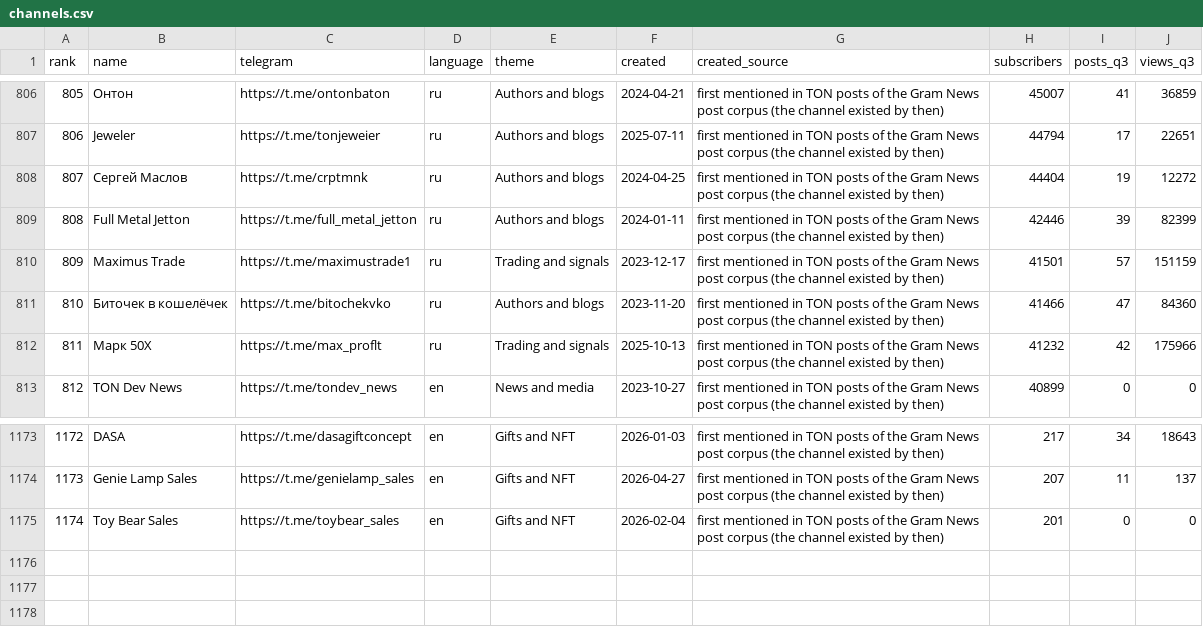
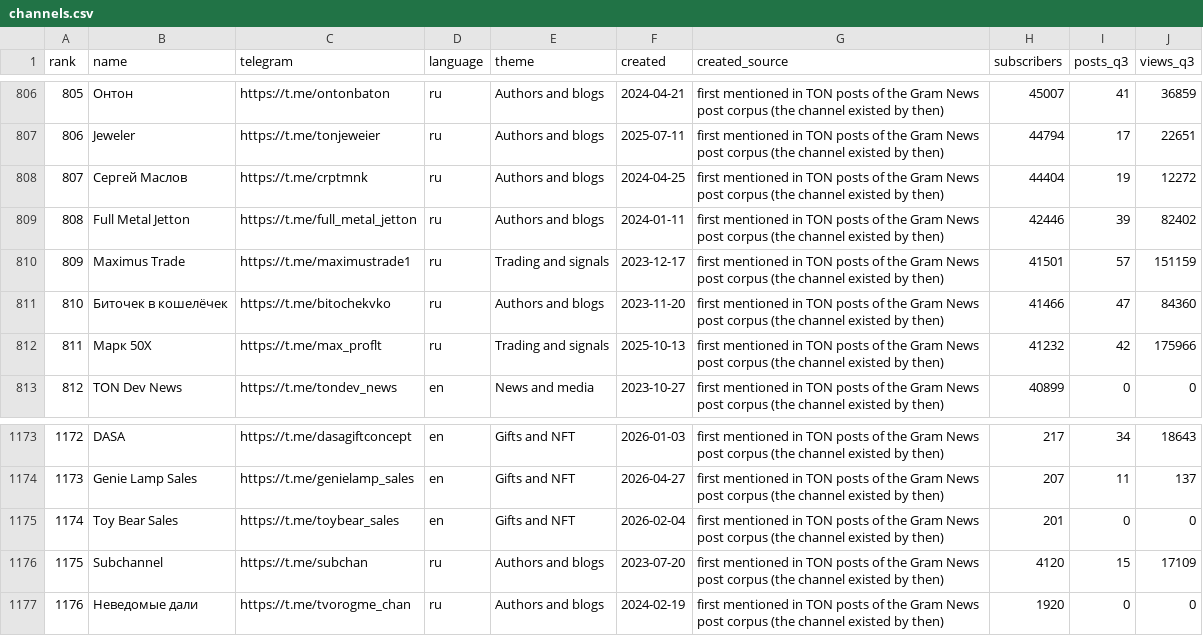
Before and after one commit to vitalikgpt/gram-ecosystem, a CSV file: data/channels.csv, drawn as a sheet; only a part is shown, gaps mark what is left out.

```diff
--- a/data/channels.csv
+++ b/data/channels.csv
@@ -808,3 +808,3 @@ rank,name,telegram,language,theme,created,created_source,subscribers,posts_q3,vi
 807,Сергей Маслов,https://t.me/crptmnk,ru,Authors and blogs,2024-04-25,first mentioned in TON posts of the Gram News post corpus (the channel existed by then),44404,19,12272
-808,Full Metal Jetton,https://t.me/full_metal_jetton,ru,Authors and blogs,2024-01-11,first mentioned in TON posts of the Gram News post corpus (the channel existed by then),42446,39,82399
+808,Full Metal Jetton,https://t.me/full_metal_jetton,ru,Authors and blogs,2024-01-11,first mentioned in TON posts of the Gram News post corpus (the channel existed by then),42446,39,82402
 809,Maximus Trade,https://t.me/maximustrade1,ru,Trading and signals,2023-12-17,first mentioned in TON posts of the Gram News post corpus (the channel existed by then),41501,57,151159
@@ -1175 +1175,3 @@ rank,name,telegram,language,theme,created,created_source,subscribers,posts_q3,vi
 1174,Toy Bear Sales,https://t.me/toybear_sales,en,Gifts and NFT,2026-02-04,first mentioned in TON posts of the Gram News post corpus (the channel existed by then),201,0,0
+1175,Subchannel,https://t.me/subchan,ru,Authors and blogs,2023-07-20,first mentioned in TON posts of the Gram News post corpus (the channel existed by then),4120,15,17109
+1176,Неведомые дали,https://t.me/tvorogme_chan,ru,Authors and blogs,2024-02-19,first mentioned in TON posts of the Gram News post corpus (the channel existed by then),1920,0,0
```
Also changed, not shown: 1 other file.
